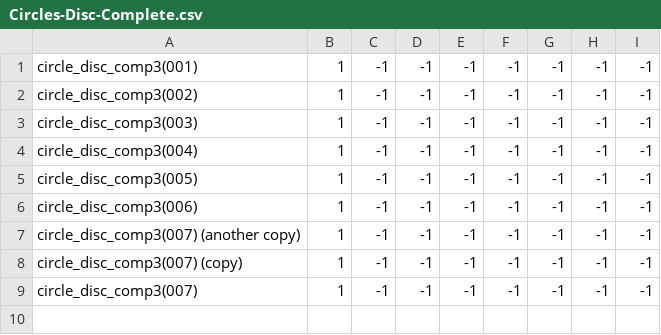
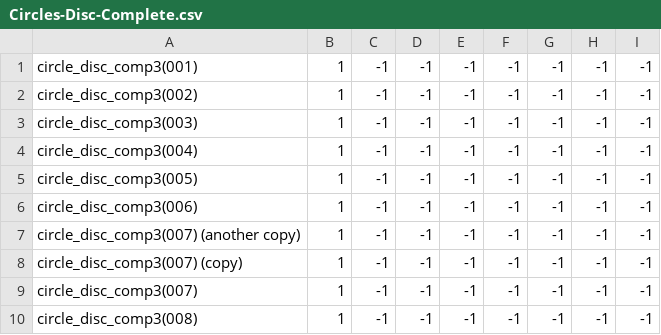
Before and after one commit to theunknowner/NN3-Donut, a CSV file: NN3-Donut/Training/Labels/Circles-Disc-Complete.csv, drawn as a sheet; the diff names each change by its address in the sheet, - before the commit and + after, or states it on an @@ line.

```diff
--- a/NN3-Donut/Training/Labels/Circles-Disc-Complete.csv
+++ b/NN3-Donut/Training/Labels/Circles-Disc-Complete.csv
+row 10: circle_disc_comp3(008) | 1 | -1 | -1 | -1 | -1 | -1 | -1 | -1
```
Also changed, not shown: 3 other files.
